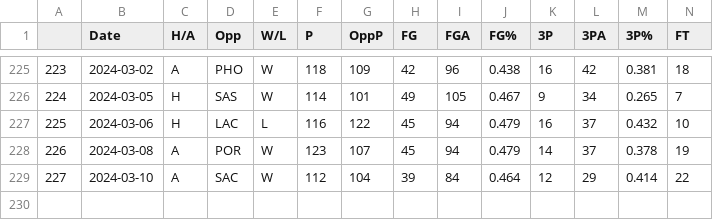
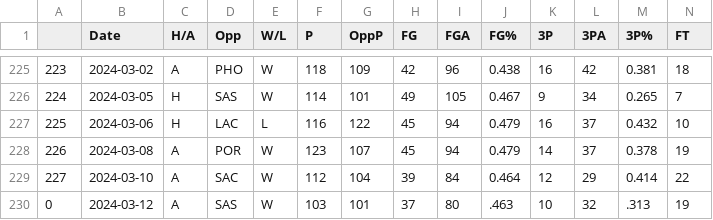
Before and after one commit to NevinG/AIM-F23-Basketball-Predictor, a CSV file: data/HOU.csv, drawn as a sheet; only a part is shown, gaps mark what is left out; rows hold the shown columns only; the diff names each change by its address in the sheet, - before the commit and + after, or states it on an @@ line.

```diff
--- a/data/HOU.csv
+++ b/data/HOU.csv
+row 230: 0 | 2024-03-12 | A | SAS | W | 103 | 101 | 37 | 80 | .463 | 10 | 32 | .313 | 19
```
Also changed, not shown: data/BOS.csv, data/MEM.csv, 14 other files.
